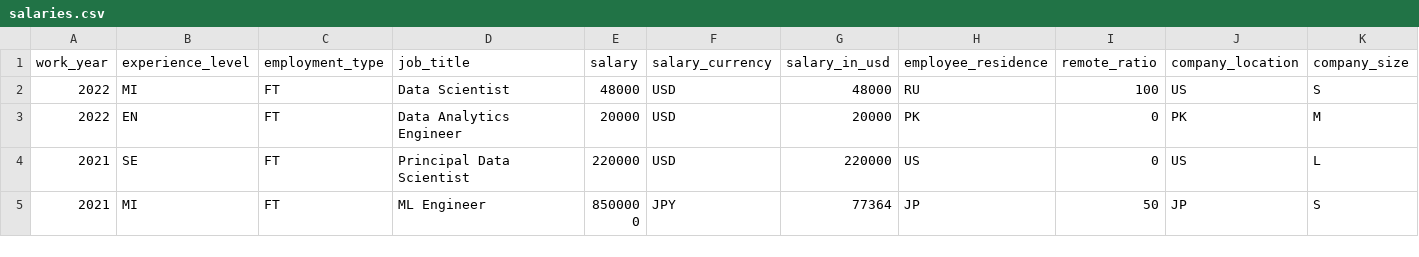
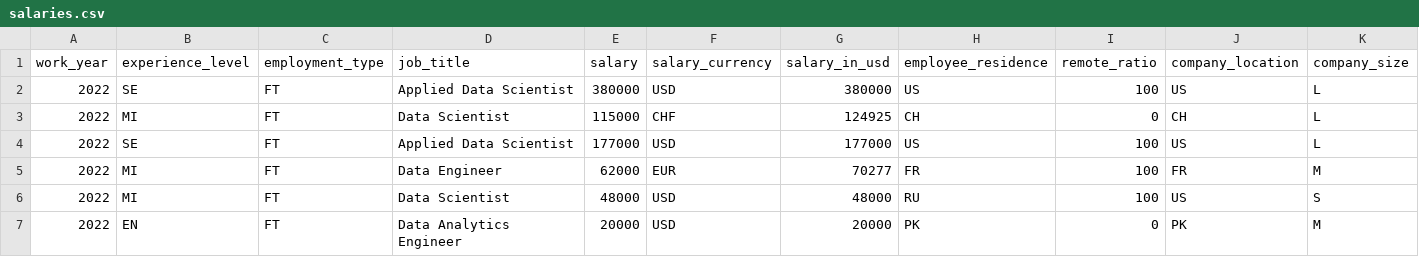
Before and after one commit to foorilla/ai-jobs-net-salaries, a CSV file: salaries.csv, drawn as a sheet; only a part is shown; the shorter side is filled out with more unchanged rows.

Commit message:
Update salaries data.

```diff
--- a/salaries.csv
+++ b/salaries.csv
@@ -1,2 +1,6 @@
 work_year,experience_level,employment_type,job_title,salary,salary_currency,salary_in_usd,employee_residence,remote_ratio,company_location,company_size
+2022,SE,FT,Applied Data Scientist,380000,USD,380000,US,100,US,L
+2022,MI,FT,Data Scientist,115000,CHF,124925,CH,0,CH,L
+2022,SE,FT,Applied Data Scientist,177000,USD,177000,US,100,US,L
+2022,MI,FT,Data Engineer,62000,EUR,70277,FR,100,FR,M
 2022,MI,FT,Data Scientist,48000,USD,48000,RU,100,US,S
```
Also changed, not shown: 1 other file.
